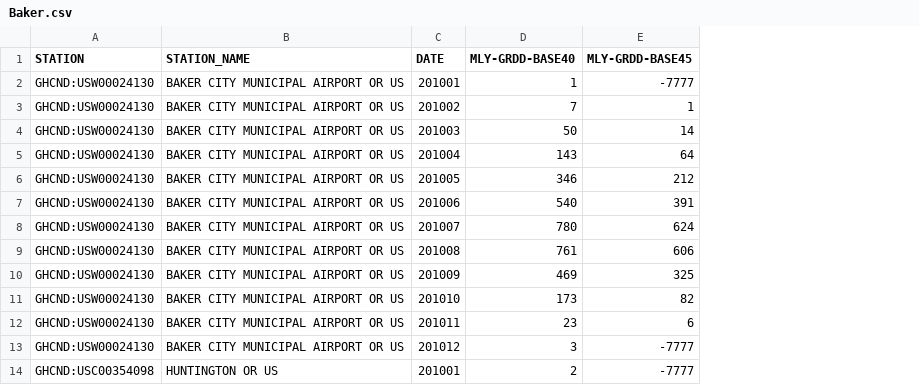
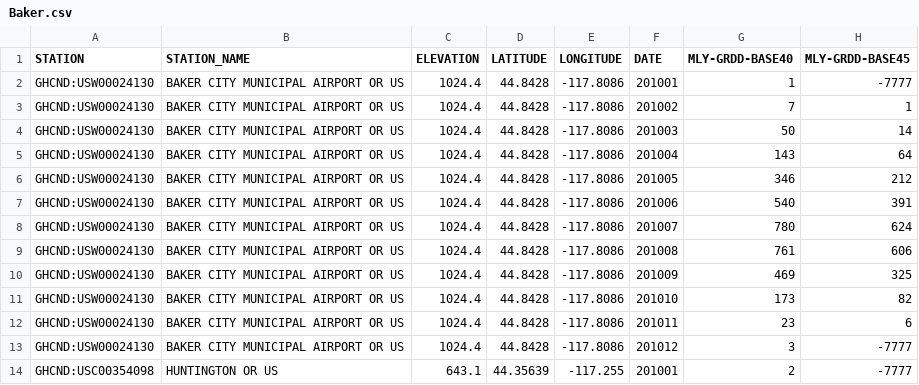
Before and after one commit to hackoregon/ag-or-climate-scraper, a CSV file: counties/Baker.csv, drawn as a sheet; only a part is shown; the diff names each change by its address in the sheet, - before the commit and + after, or states it on an @@ line.

Commit message:
geotags acquired!

```diff
--- a/counties/Baker.csv
+++ b/counties/Baker.csv
+column C (ELEVATION), rows 2-14: 1024.4 | 1024.4 | 1024.4 | 1024.4 | 1024.4 | 1024.4 | 1024.4 | 1024.4 | 1024.4 | 1024.4 | 1024.4 | 1024.4 | 643.1
+column D (LATITUDE), rows 2-14: 44.8428 | 44.8428 | 44.8428 | 44.8428 | 44.8428 | 44.8428 | 44.8428 | 44.8428 | 44.8428 | 44.8428 | 44.8428 | 44.8428 | 44.35639
+column E (LONGITUDE), rows 2-14: -117.8086 | -117.8086 | -117.8086 | -117.8086 | -117.8086 | -117.8086 | -117.8086 | -117.8086 | -117.8086 | -117.8086 | -117.8086 | -117.8086 | -117.255
```
